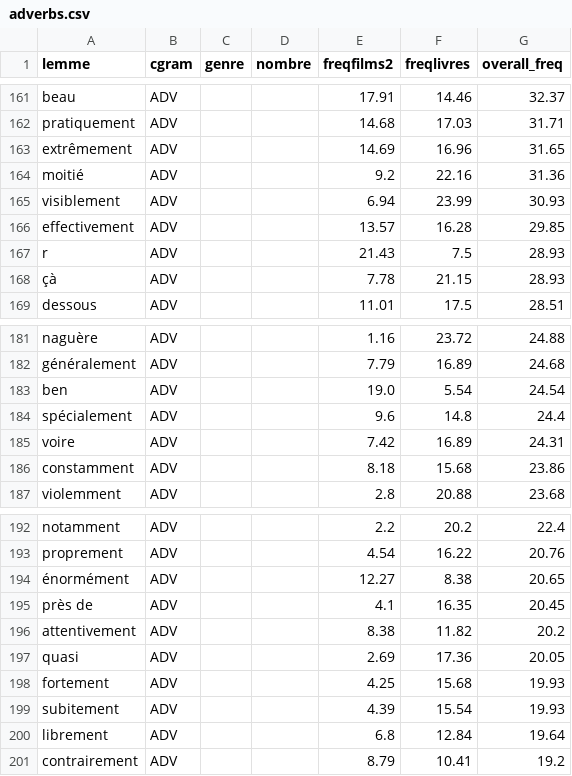
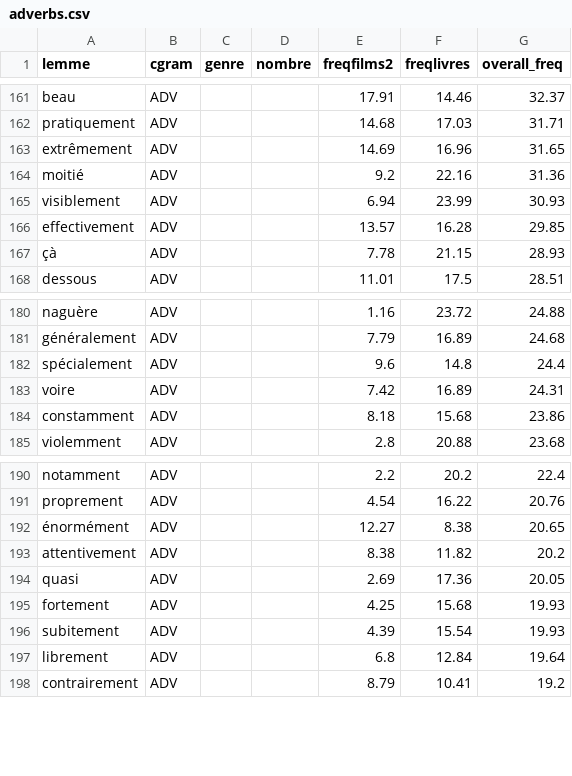
Before and after one commit to mike4330/francais-claire, a CSV file: res/adverbs.csv, drawn as a sheet; only a part is shown, gaps mark what is left out.

```diff
--- a/res/adverbs.csv
+++ b/res/adverbs.csv
@@ -166,3 +166,2 @@ visiblement,ADV,,,6.94,23.99,30.93
 effectivement,ADV,,,13.57,16.28,29.85
-r,ADV,,,21.43,7.5,28.93
 çà,ADV,,,7.78,21.15,28.93
@@ -182,3 +181,2 @@ naguère,ADV,,,1.16,23.72,24.88
 généralement,ADV,,,7.79,16.89,24.68
-ben,ADV,,,19.0,5.54,24.54
 spécialement,ADV,,,9.6,14.8,24.4
@@ -194,3 +192,2 @@ proprement,ADV,,,4.54,16.22,20.76
 énormément,ADV,,,12.27,8.38,20.65
-près de,ADV,,,4.1,16.35,20.45
 attentivement,ADV,,,8.38,11.82,20.2
```
Also changed, not shown: res/nouns.csv.
